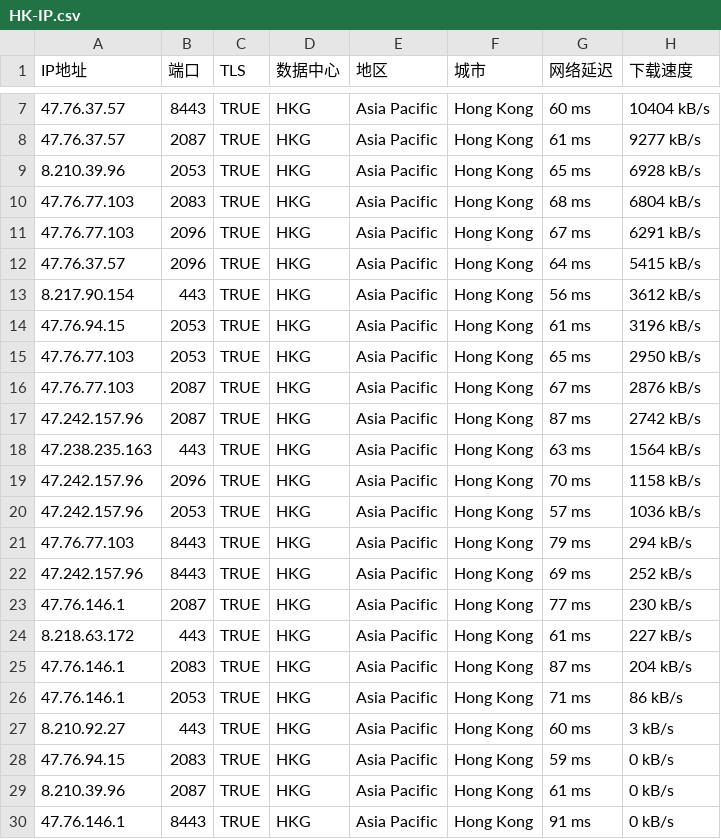
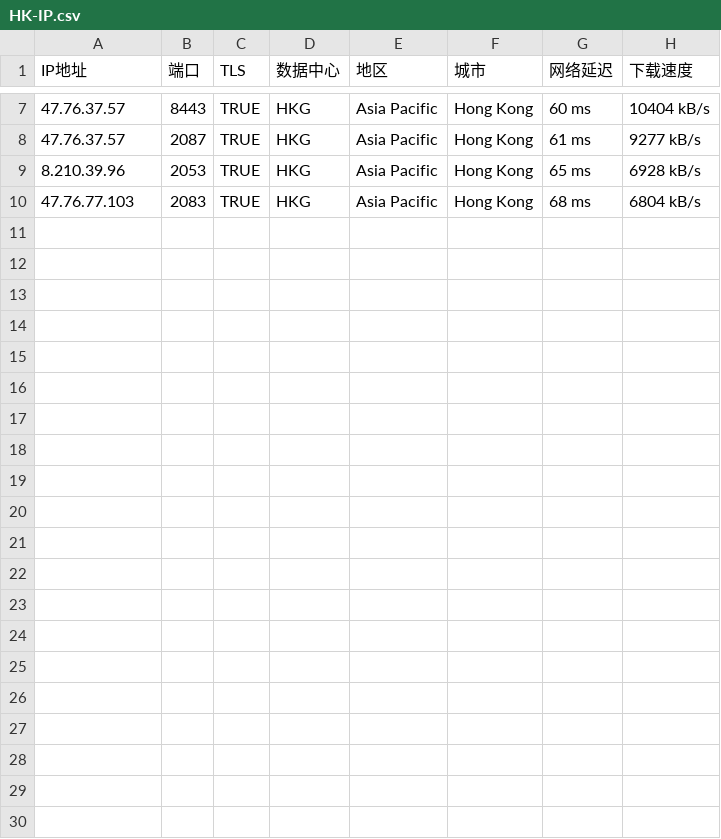
Before and after one commit to hippde/CF_IP, a CSV file: HK-IP.csv, drawn as a sheet; only a part is shown, gaps mark what is left out.

Commit message:
Update HK-IP.csv

```diff
--- a/HK-IP.csv
+++ b/HK-IP.csv
@@ -10,21 +10 @@
 47.76.77.103,2083,TRUE,HKG,Asia Pacific,Hong Kong,68 ms,6804 kB/s
-47.76.77.103,2096,TRUE,HKG,Asia Pacific,Hong Kong,67 ms,6291 kB/s
-47.76.37.57,2096,TRUE,HKG,Asia Pacific,Hong Kong,64 ms,5415 kB/s
-8.217.90.154,443,TRUE,HKG,Asia Pacific,Hong Kong,56 ms,3612 kB/s
-47.76.94.15,2053,TRUE,HKG,Asia Pacific,Hong Kong,61 ms,3196 kB/s
-47.76.77.103,2053,TRUE,HKG,Asia Pacific,Hong Kong,65 ms,2950 kB/s
-47.76.77.103,2087,TRUE,HKG,Asia Pacific,Hong Kong,67 ms,2876 kB/s
-47.242.157.96,2087,TRUE,HKG,Asia Pacific,Hong Kong,87 ms,2742 kB/s
-47.238.235.163,443,TRUE,HKG,Asia Pacific,Hong Kong,63 ms,1564 kB/s
-47.242.157.96,2096,TRUE,HKG,Asia Pacific,Hong Kong,70 ms,1158 kB/s
-47.242.157.96,2053,TRUE,HKG,Asia Pacific,Hong Kong,57 ms,1036 kB/s
-47.76.77.103,8443,TRUE,HKG,Asia Pacific,Hong Kong,79 ms,294 kB/s
-47.242.157.96,8443,TRUE,HKG,Asia Pacific,Hong Kong,69 ms,252 kB/s
-47.76.146.1,2087,TRUE,HKG,Asia Pacific,Hong Kong,77 ms,230 kB/s
-8.218.63.172,443,TRUE,HKG,Asia Pacific,Hong Kong,61 ms,227 kB/s
-47.76.146.1,2083,TRUE,HKG,Asia Pacific,Hong Kong,87 ms,204 kB/s
-47.76.146.1,2053,TRUE,HKG,Asia Pacific,Hong Kong,71 ms,86 kB/s
-8.210.92.27,443,TRUE,HKG,Asia Pacific,Hong Kong,60 ms,3 kB/s
-47.76.94.15,2083,TRUE,HKG,Asia Pacific,Hong Kong,59 ms,0 kB/s
-8.210.39.96,2087,TRUE,HKG,Asia Pacific,Hong Kong,61 ms,0 kB/s
-47.76.146.1,8443,TRUE,HKG,Asia Pacific,Hong Kong,91 ms,0 kB/s
```
